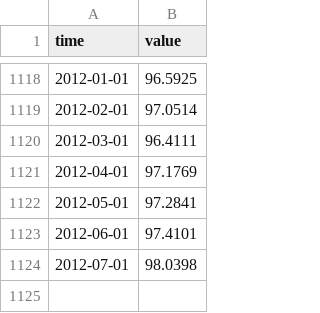
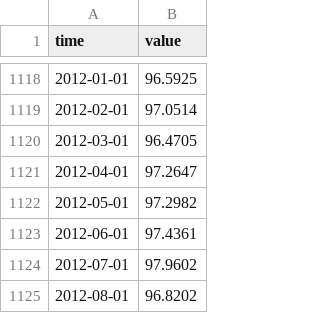
Before and after one commit to opentsi/us.fred.indpro, a CSV file: data-raw/csv/idx.csv, drawn as a sheet; only a part is shown, gaps mark what is left out.

Commit message:
opentsi full history init

```diff
--- a/data-raw/csv/idx.csv
+++ b/data-raw/csv/idx.csv
@@ -1119,6 +1119,7 @@ time,value
 2012-02-01,97.0514
-2012-03-01,96.4111
-2012-04-01,97.1769
-2012-05-01,97.2841
-2012-06-01,97.4101
-2012-07-01,98.0398
+2012-03-01,96.4705
+2012-04-01,97.2647
+2012-05-01,97.2982
+2012-06-01,97.4361
+2012-07-01,97.9602
+2012-08-01,96.8202
```
